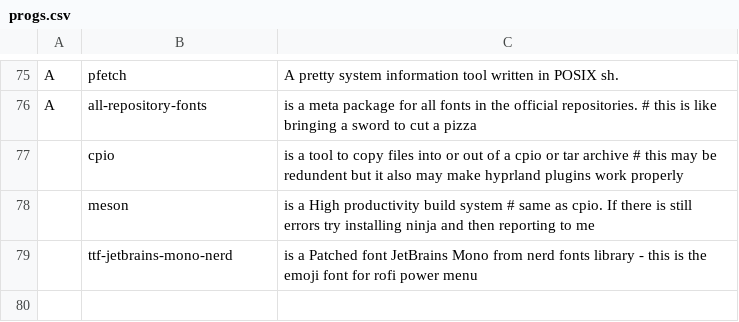
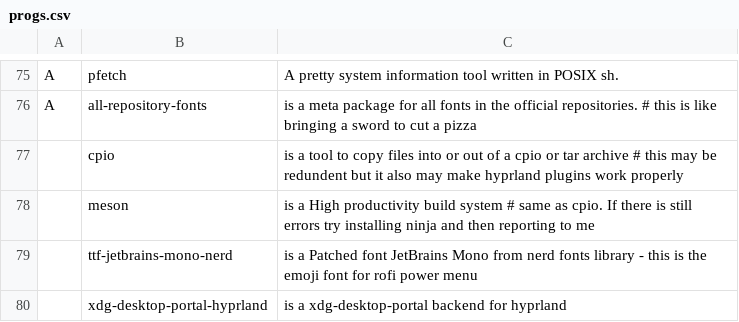
Before and after one commit to GunslingerZach/dotfiles, a CSV file: progs.csv, drawn as a sheet; only a part is shown, gaps mark what is left out; the diff names each change by its address in the sheet, - before the commit and + after, or states it on an @@ line.

Commit message:
added a dependency that allows for urls to be opened in the browser when clicked on

```diff
--- a/progs.csv
+++ b/progs.csv
+row 80:  | xdg-desktop-portal-hyprland | is a xdg-desktop-portal backend for hyprland
```
